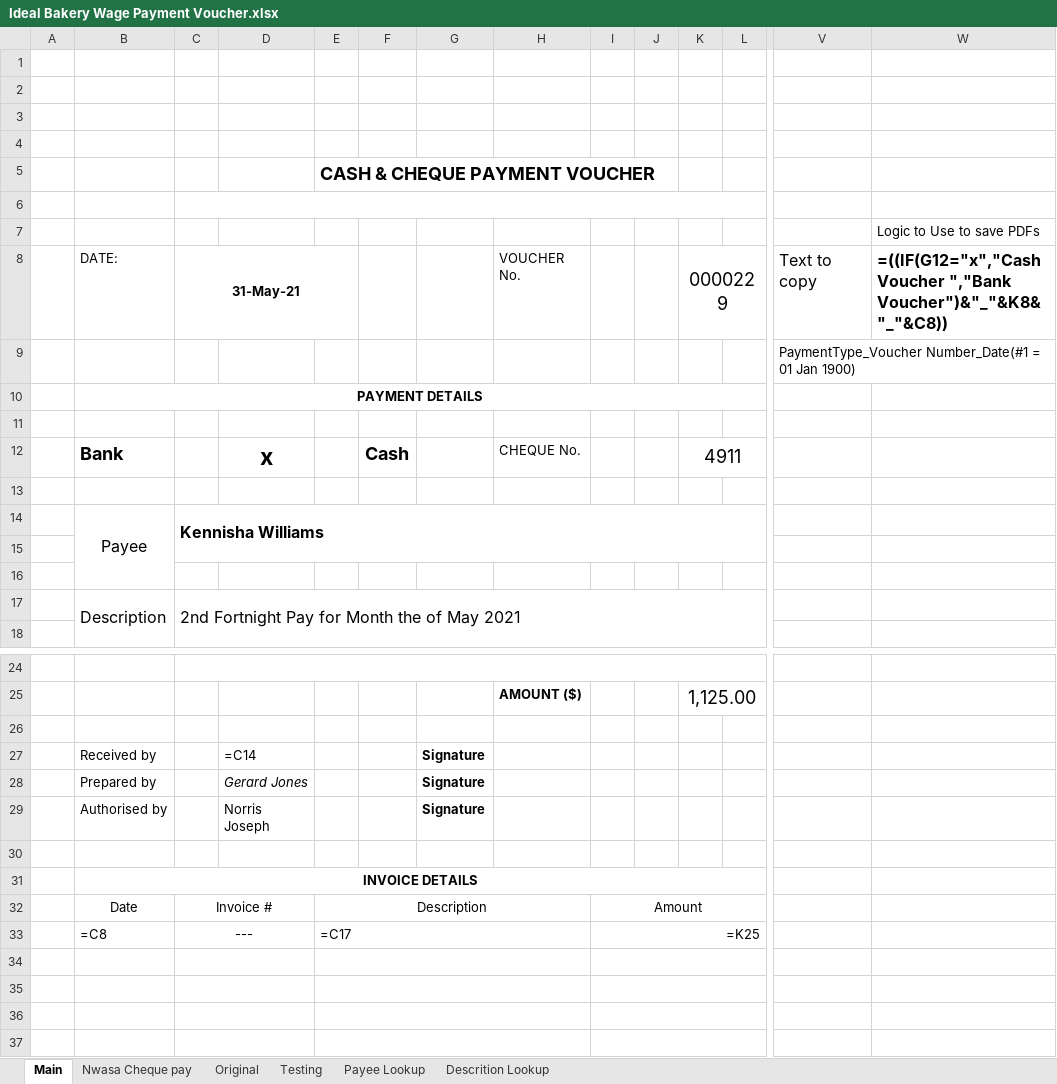
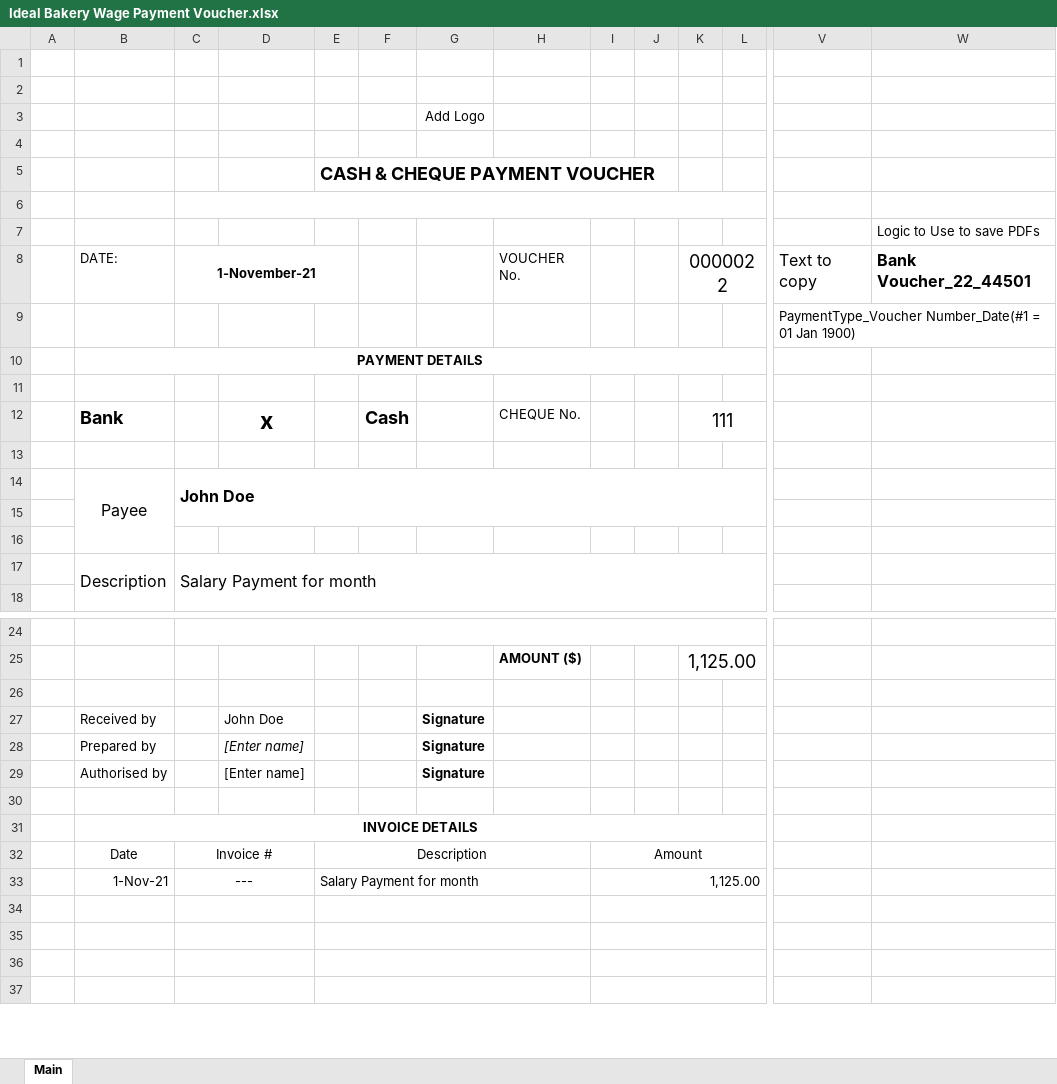
Before and after one commit to Gerj17/Salary-Voucher-Automation, an Excel workbook: Ideal Bakery Wage Payment Voucher.xlsx, sheet Main, drawn as a sheet; only a part is shown, gaps mark what is left out; values as stored, in another font and other column widths than the file's, no borders; formulas without a stored value are shown as written; removed rows and columns are numbered as before the commit, all else as after; rows hold the shown columns only; the diff covers the shown part only; the diff names each change by its address in the sheet, - before the commit and + after, or states it on an @@ line.

```diff
--- a/Ideal Bakery Wage Payment Voucher.xlsx (sheet Main)
+++ b/Ideal Bakery Wage Payment Voucher.xlsx (sheet Main)
-sheet tab: Nwasa Cheque pay
-sheet tab: Original
-sheet tab: Testing
-sheet tab: Payee Lookup
-sheet tab: Descrition Lookup
-G3: (empty)
+G3: Add Logo
-C8: 31-May-21
+C8: 1-November-21
-K8: 0000229
+K8: 0000022
-W8: =((IF(G12="x","Cash Voucher ","Bank Voucher")&"_"&K8&"_"&C8))
+W8: Bank Voucher_22_44501
-K12: 4911
+K12: 111
-C14: Kennisha Williams
+C14: John Doe
-C17: 2nd Fortnight Pay for Month the of May 2021
+C17: Salary Payment for month
-D27: =C14
+D27: John Doe
-D28: Gerard Jones
+D28: [Enter name]
-D29: Norris Joseph
+D29: [Enter name]
-row 33:  | =C8 | --- |  | =C17 |  |  |  | =K25
+row 33:  | 1-Nov-21 | --- |  | Salary Payment for month |  |  |  | 1,125.00
```
Also changed, not shown: 1 edited cell elsewhere in this sheet.
